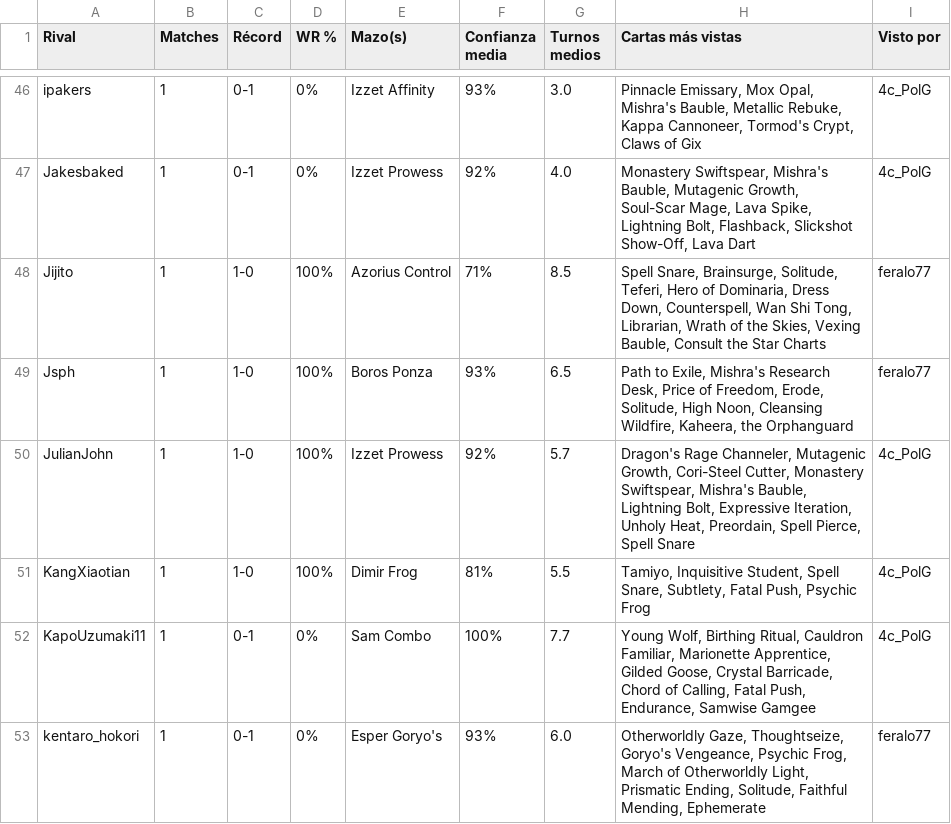
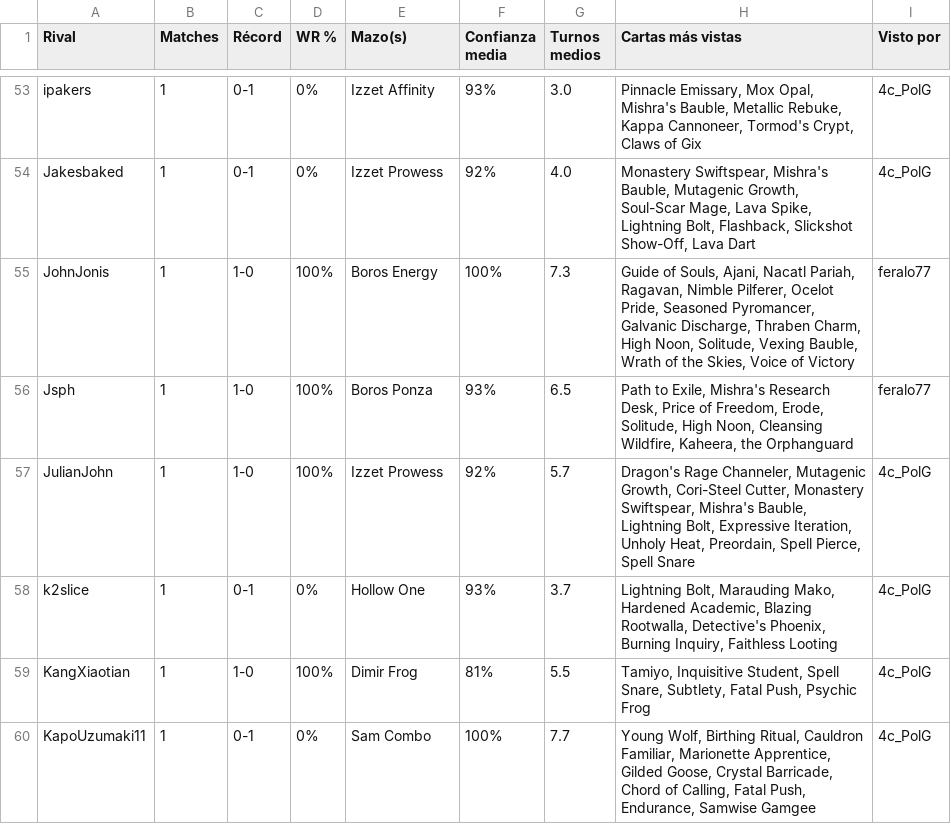
Before and after one commit to feralo77/mtg-izzet, a CSV file: scouting.csv, drawn as a sheet; only a part is shown, gaps mark what is left out; the shorter side is filled out with more unchanged rows; the diff covers the shown part only.

```diff
--- a/scouting.csv
+++ b/scouting.csv
@@ -47,5 +54,6 @@ ipakers,1,0-1,0%,Izzet Affinity,93%,3.0,"Pinnacle Emissary, Mox Opal, Mishra's B
 Jakesbaked,1,0-1,0%,Izzet Prowess,92%,4.0,"Monastery Swiftspear, Mishra's Bauble, Mutagenic Growth, Soul-Scar Mage, Lava Spike, Lightning Bolt, Flashback, Slickshot Show-Off, Lava Dart",4c_PolG
-Jijito,1,1-0,100%,Azorius Control,71%,8.5,"Spell Snare, Brainsurge, Solitude, Teferi, Hero of Dominaria, Dress Down, Counterspell, Wan Shi Tong, Librarian, Wrath of the Skies, Vexing Bauble, Consult the Star Charts",feralo77
+JohnJonis,1,1-0,100%,Boros Energy,100%,7.3,"Guide of Souls, Ajani, Nacatl Pariah, Ragavan, Nimble Pilferer, Ocelot Pride, Seasoned Pyromancer, Galvanic Discharge, Thraben Charm, High Noon, Solitude, Vexing Bauble, Wrath of the Skies, Voice of Victory",feralo77
 Jsph,1,1-0,100%,Boros Ponza,93%,6.5,"Path to Exile, Mishra's Research Desk, Price of Freedom, Erode, Solitude, High Noon, Cleansing Wildfire, Kaheera, the Orphanguard",feralo77
 JulianJohn,1,1-0,100%,Izzet Prowess,92%,5.7,"Dragon's Rage Channeler, Mutagenic Growth, Cori-Steel Cutter, Monastery Swiftspear, Mishra's Bauble, Lightning Bolt, Expressive Iteration, Unholy Heat, Preordain, Spell Pierce, Spell Snare",4c_PolG
+k2slice,1,0-1,0%,Hollow One,93%,3.7,"Lightning Bolt, Marauding Mako, Hardened Academic, Blazing Rootwalla, Detective's Phoenix, Burning Inquiry, Faithless Looting",4c_PolG
 KangXiaotian,1,1-0,100%,Dimir Frog,81%,5.5,"Tamiyo, Inquisitive Student, Spell Snare, Subtlety, Fatal Push, Psychic Frog",4c_PolG
```
Also changed, not shown: 15 added rows and 1 removed row elsewhere in this file, games.csv, registro.csv.
